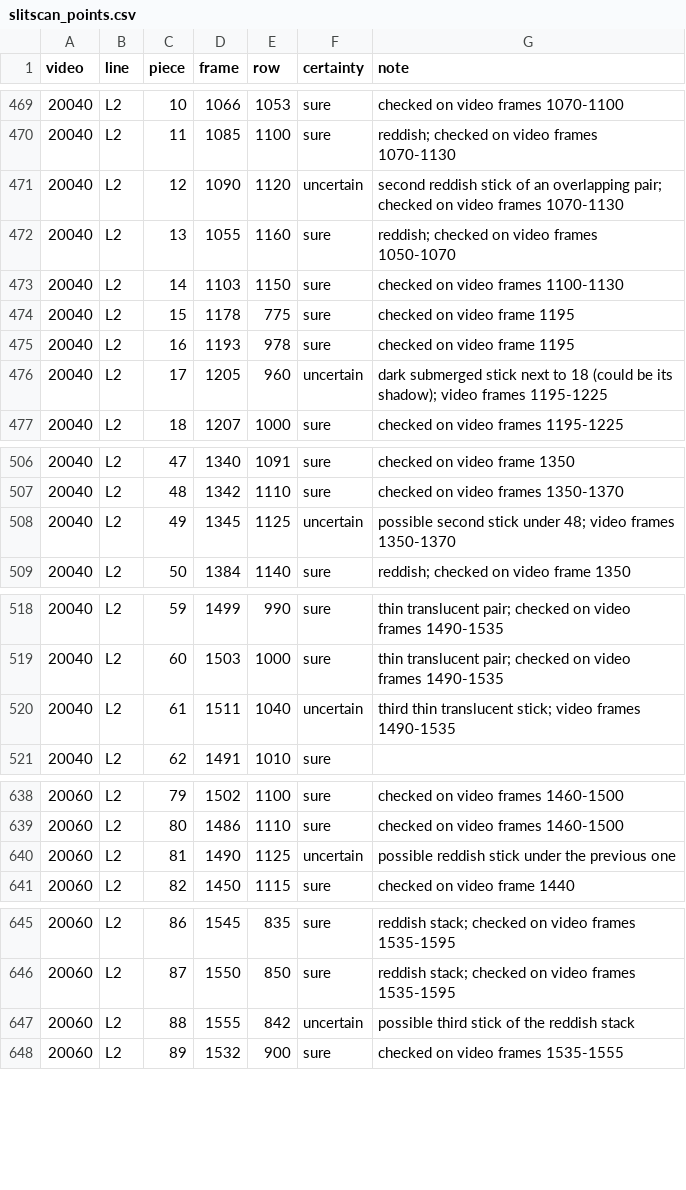
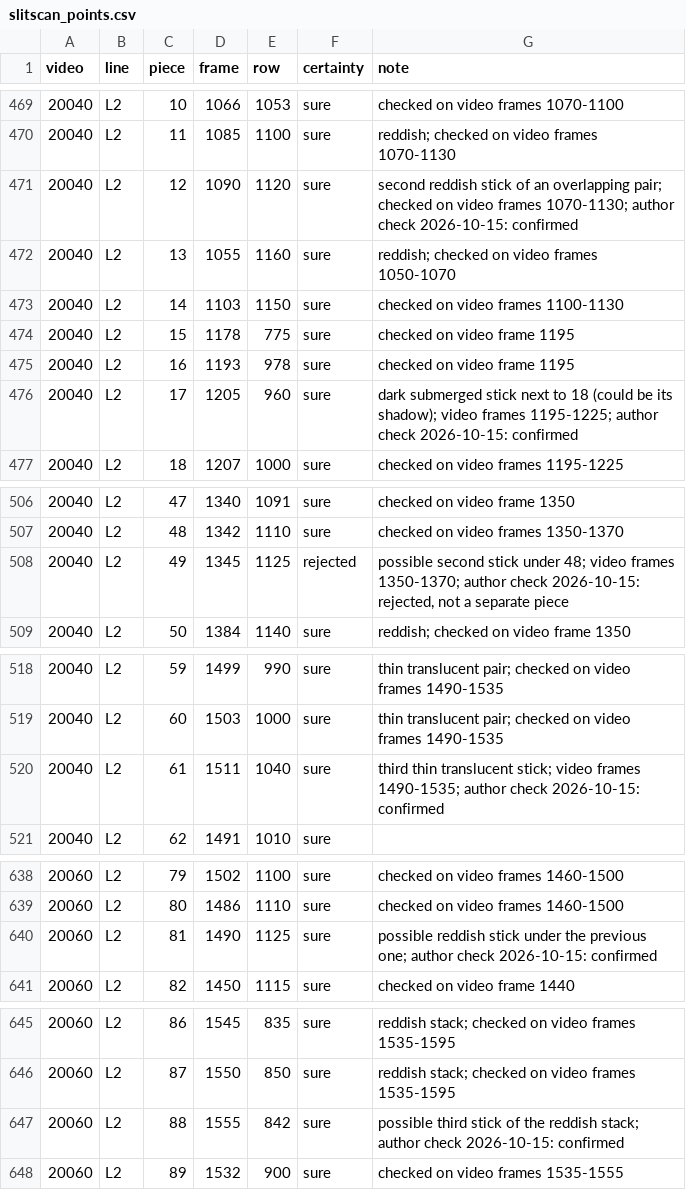
Before and after one commit to enesgul23/trackwood, a CSV file: results/slitscan_points.csv, drawn as a sheet; only a part is shown, gaps mark what is left out.

```diff
--- a/results/slitscan_points.csv
+++ b/results/slitscan_points.csv
@@ -470,3 +470,3 @@ video,line,piece,frame,row,certainty,note
 20040,L2,11,1085,1100,sure,reddish; checked on video frames 1070-1130
-20040,L2,12,1090,1120,uncertain,second reddish stick of an overlapping pair; checked on video frames 1070-1130
+20040,L2,12,1090,1120,sure,second reddish stick of an overlapping pair; checked on video frames 1070-1130; author check 2026-10-15: confirmed
 20040,L2,13,1055,1160,sure,reddish; checked on video frames 1050-1070
@@ -475,3 +475,3 @@ video,line,piece,frame,row,certainty,note
 20040,L2,16,1193,978,sure,checked on video frame 1195
-20040,L2,17,1205,960,uncertain,dark submerged stick next to 18 (could be its shadow); video frames 1195-1225
+20040,L2,17,1205,960,sure,dark submerged stick next to 18 (could be its shadow); video frames 1195-1225; author check 2026-10-15: confirmed
 20040,L2,18,1207,1000,sure,checked on video frames 1195-1225
@@ -507,3 +507,3 @@ video,line,piece,frame,row,certainty,note
 20040,L2,48,1342,1110,sure,checked on video frames 1350-1370
-20040,L2,49,1345,1125,uncertain,possible second stick under 48; video frames 1350-1370
+20040,L2,49,1345,1125,rejected,"possible second stick under 48; video frames 1350-1370; author check 2026-10-15: rejected, not a separate piece"
 20040,L2,50,1384,1140,sure,reddish; checked on video frame 1350
@@ -519,3 +519,3 @@ video,line,piece,frame,row,certainty,note
 20040,L2,60,1503,1000,sure,thin translucent pair; checked on video frames 1490-1535
-20040,L2,61,1511,1040,uncertain,third thin translucent stick; video frames 1490-1535
+20040,L2,61,1511,1040,sure,third thin translucent stick; video frames 1490-1535; author check 2026-10-15: confirmed
 20040,L2,62,1491,1010,sure,
@@ -639,3 +639,3 @@ video,line,piece,frame,row,certainty,note
 20060,L2,80,1486,1110,sure,checked on video frames 1460-1500
-20060,L2,81,1490,1125,uncertain,possible reddish stick under the previous one
+20060,L2,81,1490,1125,sure,possible reddish stick under the previous one; author check 2026-10-15: confirmed
 20060,L2,82,1450,1115,sure,checked on video frame 1440
@@ -646,3 +646,3 @@ video,line,piece,frame,row,certainty,note
 20060,L2,87,1550,850,sure,reddish stack; checked on video frames 1535-1595
-20060,L2,88,1555,842,uncertain,possible third stick of the reddish stack
+20060,L2,88,1555,842,sure,possible third stick of the reddish stack; author check 2026-10-15: confirmed
 20060,L2,89,1532,900,sure,checked on video frames 1535-1555
```
Also changed, not shown: results/l2_matching.csv, results/l2_reference.csv, 10 other files.
